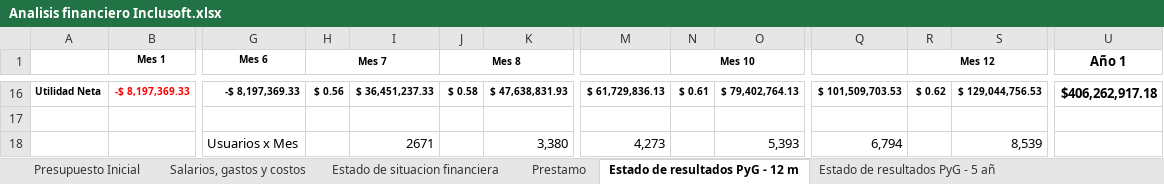
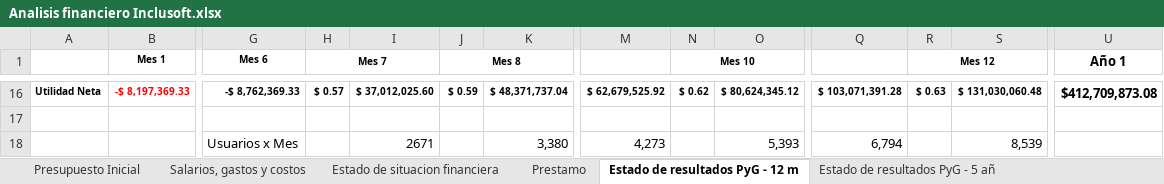
Before and after one commit to Niordsid/Proyecto_Grado, an Excel workbook: Analisis financiero Inclusoft.xlsx, sheet Estado de resultados PyG - 12 m, drawn as a sheet; only a part is shown, gaps mark what is left out; values as stored, in another font and other column widths than the file's, no borders; charts and pictures and conditional formats not drawn; the diff covers the shown part only; the diff names each change by its address in the sheet, - before the commit and + after, or states it on an @@ line.

Commit message:
Se agregan los siguientes puntos al documento: Ingresos y Egresos, Estudio de Resultados PYG, Plan de financiacion, Flujo de Caja y El balance general

```diff
--- a/Analisis financiero Inclusoft.xlsx (sheet Estado de resultados PyG - 12 m)
+++ b/Analisis financiero Inclusoft.xlsx (sheet Estado de resultados PyG - 12 m)
-G16 (Mes 6): -$ 8,197,369.33
+G16 (Mes 6): -$ 8,762,369.33
-H16 (Mes 7): $ 0.56
+H16 (Mes 7): $ 0.57
-I16: $ 36,451,237.33
+I16: $ 37,012,025.60
-J16 (Mes 8): $ 0.58
+J16 (Mes 8): $ 0.59
-K16: $ 47,638,831.93
+K16: $ 48,371,737.04
-M16: $ 61,729,836.13
+M16: $ 62,679,525.92
-N16 (Mes 10): $ 0.61
+N16 (Mes 10): $ 0.62
-O16: $ 79,402,764.13
+O16: $ 80,624,345.12
-Q16: $ 101,509,703.53
+Q16: $ 103,071,391.28
-R16 (Mes 12): $ 0.62
+R16 (Mes 12): $ 0.63
-S16: $ 129,044,756.53
+S16: $ 131,030,060.48
-U16 (Año 1): $406,262,917.18
+U16 (Año 1): $412,709,873.08
```
Also changed, not shown: 25 edited cells elsewhere in this sheet, sheet Flujo de Caja (Profesor) - 5 añ, sheet VAN y TIR, sheet Flujo de caja - 12 meses, sheet Balance General, sheet Estado de resultados PyG - 5 añ, sheet Flujo de caja - 5 años, formulas that keep their value, hidden cells, charts or pictures, 1 other file.
